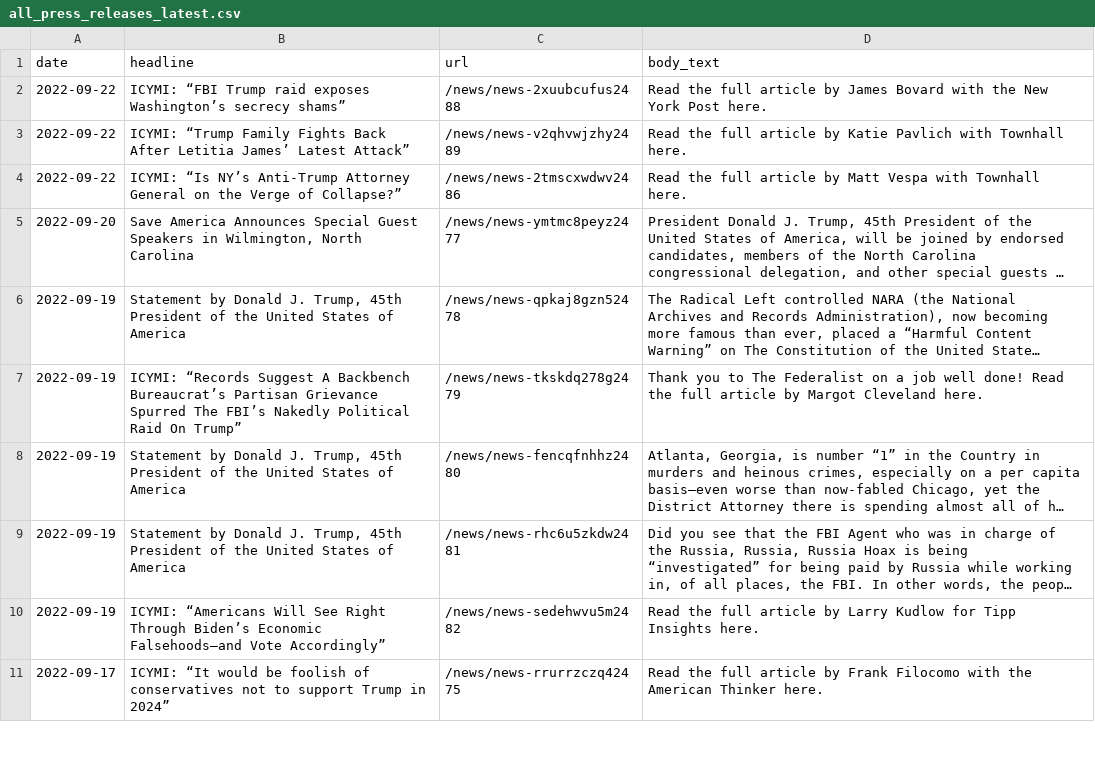
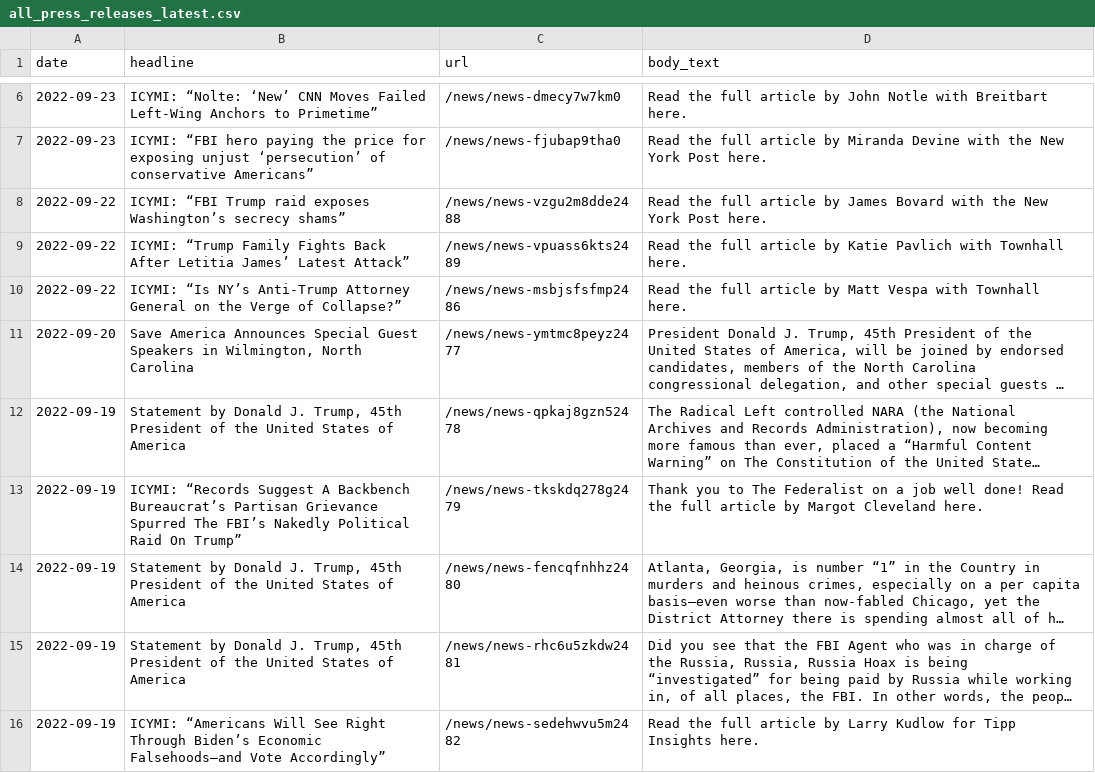
Before and after one commit to gridviz/trump-releases, a CSV file: data/processed/all_press_releases_latest.csv, drawn as a sheet; only a part is shown, gaps mark what is left out; the shorter side is filled out with more unchanged rows; long unchanged cells end in …; addresses are those after the commit; the diff covers the shown part only; the diff names each change by its address in the sheet, - before the commit and + after, or states it on an @@ line.

```diff
--- a/data/processed/all_press_releases_latest.csv
+++ b/data/processed/all_press_releases_latest.csv
+row 6: 2022-09-23 | ICYMI: “Nolte: ‘New’ CNN Moves Failed Left-Wing Anchors to Primetime” | /news/news-dmecy7w7km0 | Read the full article by John Notle with Breitbart here.
+row 7: 2022-09-23 | ICYMI: “FBI hero paying the price for exposing unjust ‘persecution’ of conservative Americans” | /news/news-fjubap9tha0 | Read the full article by Miranda Devine with the New York Post here.
-C8 (url): /news/news-2xuubcufus2488
+C8 (url): /news/news-vzgu2m8dde2488
-C9 (url): /news/news-v2qhvwjzhy2489
+C9 (url): /news/news-vpuass6kts2489
-C10 (url): /news/news-2tmscxwdwv2486
+C10 (url): /news/news-msbjsfsfmp2486
```
Also changed, not shown: 4 added rows and 6 removed rows elsewhere in this file, data/all_endorsements_urls.csv, 1 other file.
